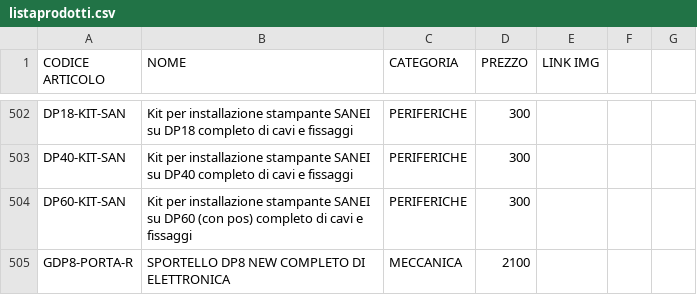
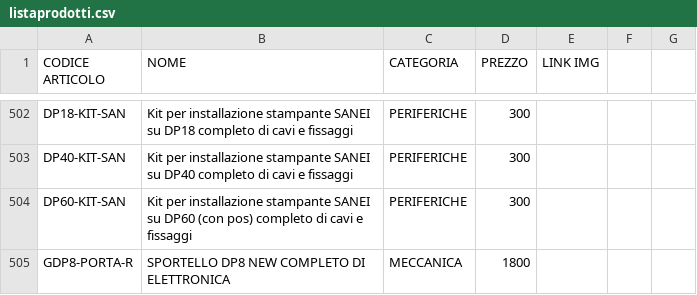
Before and after one commit to MicorhardAss/mhricambi, a CSV file: listaprodotti.csv, drawn as a sheet; only a part is shown, gaps mark what is left out.

Commit message:
Update listaprodotti.csv

```diff
--- a/listaprodotti.csv
+++ b/listaprodotti.csv
@@ -504,2 +504,2 @@ DP40-KIT-SAN, Kit per installazione stampante SANEI su DP40 completo di cavi e f
 DP60-KIT-SAN, Kit per installazione stampante SANEI su DP60 (con pos) completo di cavi e fissaggi,PERIFERICHE, 300,
-GDP8-PORTA-R, SPORTELLO DP8 NEW COMPLETO DI ELETTRONICA, MECCANICA, 2100
+GDP8-PORTA-R, SPORTELLO DP8 NEW COMPLETO DI ELETTRONICA, MECCANICA, 1800
```
